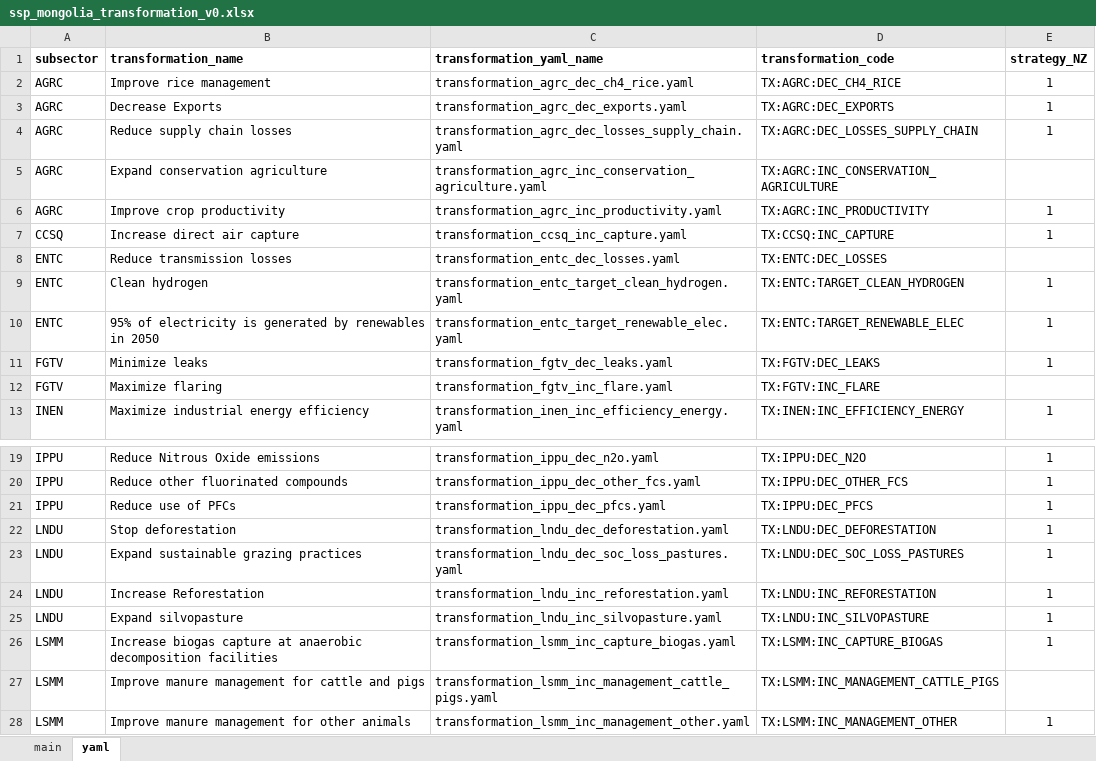
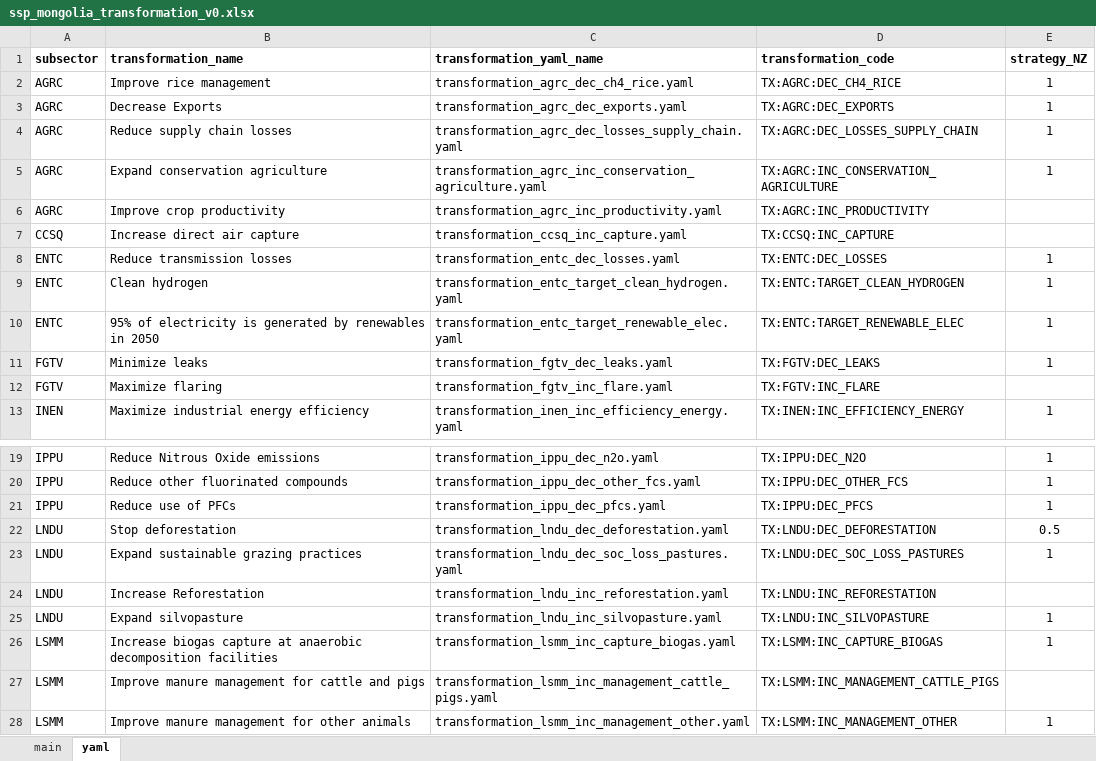
Before and after one commit to sisepuede-framework/ssp_mongolia, an Excel workbook: ssp_modeling/scenario_mapping/ssp_mongolia_transformation_v0.xlsx, sheet yaml, drawn as a sheet; only a part is shown, gaps mark what is left out; values as stored, in another font and other column widths than the file's, no borders; the diff names each change by its address in the sheet, - before the commit and + after, or states it on an @@ line.

```diff
--- a/ssp_modeling/scenario_mapping/ssp_mongolia_transformation_v0.xlsx (sheet yaml)
+++ b/ssp_modeling/scenario_mapping/ssp_mongolia_transformation_v0.xlsx (sheet yaml)
-E5 (strategy_NZ): (empty)
+E5 (strategy_NZ): 1
-E6:E7 (strategy_NZ): 1
+E6:E7 (strategy_NZ): (empty)
-E8 (strategy_NZ): (empty)
+E8 (strategy_NZ): 1
-E22 (strategy_NZ): 1
+E22 (strategy_NZ): 0.5
-E24 (strategy_NZ): 1
+E24 (strategy_NZ): (empty)
```
Also changed, not shown: sheet main, 22 other files.
